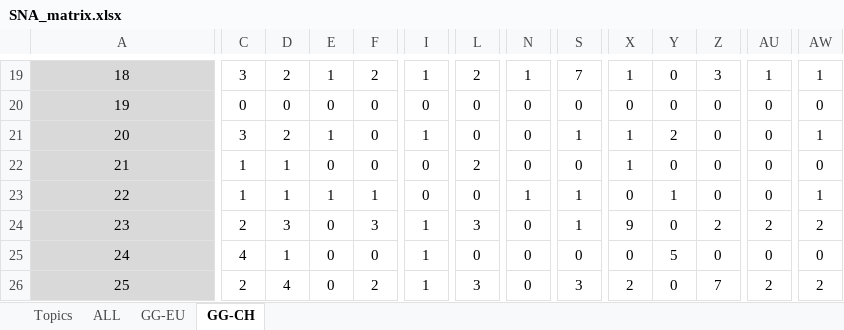
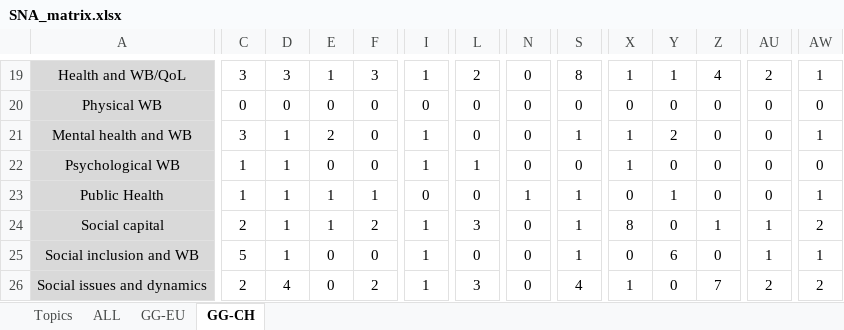
Before and after one commit to EliaMTH/SNAgraph, an Excel workbook: SNA_matrix.xlsx, sheet GG-CH, drawn as a sheet; only a part is shown, gaps mark what is left out; values as stored, in another font and other column widths than the file's, no borders; the diff covers the shown part only; the diff names each change by its address in the sheet, - before the commit and + after, or states it on an @@ line.

```diff
--- a/SNA_matrix.xlsx (sheet GG-CH)
+++ b/SNA_matrix.xlsx (sheet GG-CH)
-A19: 18
+A19: Health and WB/QoL
-D19: 2
+D19: 3
-F19: 2
+F19: 3
-N19: 1
+N19: 0
-S19: 7
+S19: 8
-Y19: 0
+Y19: 1
-Z19: 3
+Z19: 4
-AU19: 1
+AU19: 2
-A20: 19
+A20: Physical WB
-A21: 20
+A21: Mental health and WB
-D21: 2
+D21: 1
-E21: 1
+E21: 2
-A22: 21
+A22: Psychological WB
-I22: 0
+I22: 1
-L22: 2
+L22: 1
-A23: 22
+A23: Public Health
-A24: 23
+A24: Social capital
-D24: 3
+D24: 1
-E24: 0
+E24: 1
-F24: 3
+F24: 2
-X24: 9
+X24: 8
-Z24: 2
+Z24: 1
-AU24: 2
+AU24: 1
-A25: 24
+A25: Social inclusion and WB
-C25: 4
+C25: 5
-S25: 0
+S25: 1
-Y25: 5
+Y25: 6
-AU25: 0
+AU25: 1
-AW25: 0
+AW25: 1
-A26: 25
+A26: Social issues and dynamics
-S26: 3
+S26: 4
-X26: 2
+X26: 1
```
Also changed, not shown: 4 added rows, 1 removed row, 113 edited cells and cell formats elsewhere in this sheet, sheet ALL, sheet GG-EU, sheet Topics, 6 other files.
